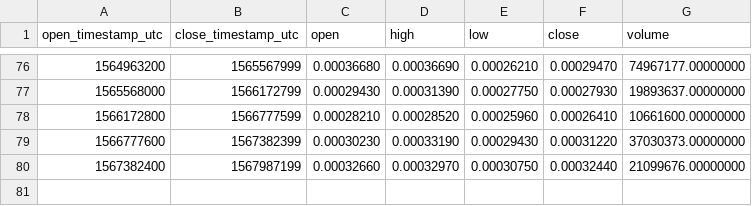
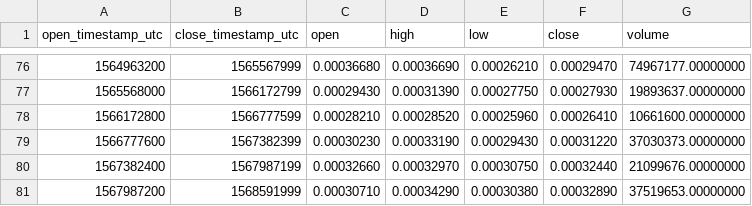
Before and after one commit to cryptobigbro/binance-ZILBNB, a CSV file: binance-ZILBNB-1w.csv, drawn as a sheet; only a part is shown, gaps mark what is left out.

Commit message:
Update OHLCV data.

```diff
--- a/binance-ZILBNB-1w.csv
+++ b/binance-ZILBNB-1w.csv
@@ -80 +80,2 @@ open_timestamp_utc,close_timestamp_utc,open,high,low,close,volume
 1567382400,1567987199,0.00032660,0.00032970,0.00030750,0.00032440,21099676.00000000
+1567987200,1568591999,0.00030710,0.00034290,0.00030380,0.00032890,37519653.00000000
```
Also changed, not shown: 2 other files.
